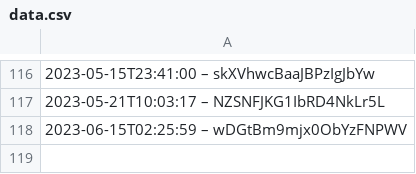
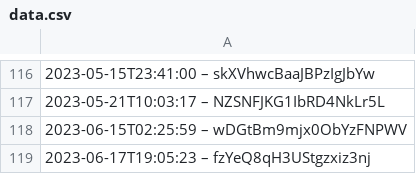
Before and after one commit to darkknight68/hyperliquid-trading-bot, a CSV file: data.csv, drawn as a sheet; only a part is shown, gaps mark what is left out; the diff names each change by its address in the sheet, - before the commit and + after, or states it on an @@ line.

Commit message:
Replace hardcoded values in data.csv

```diff
--- a/data.csv
+++ b/data.csv
+row 119: 2023-06-17T19:05:23 – fzYeQ8qH3UStgzxiz3nj
```
